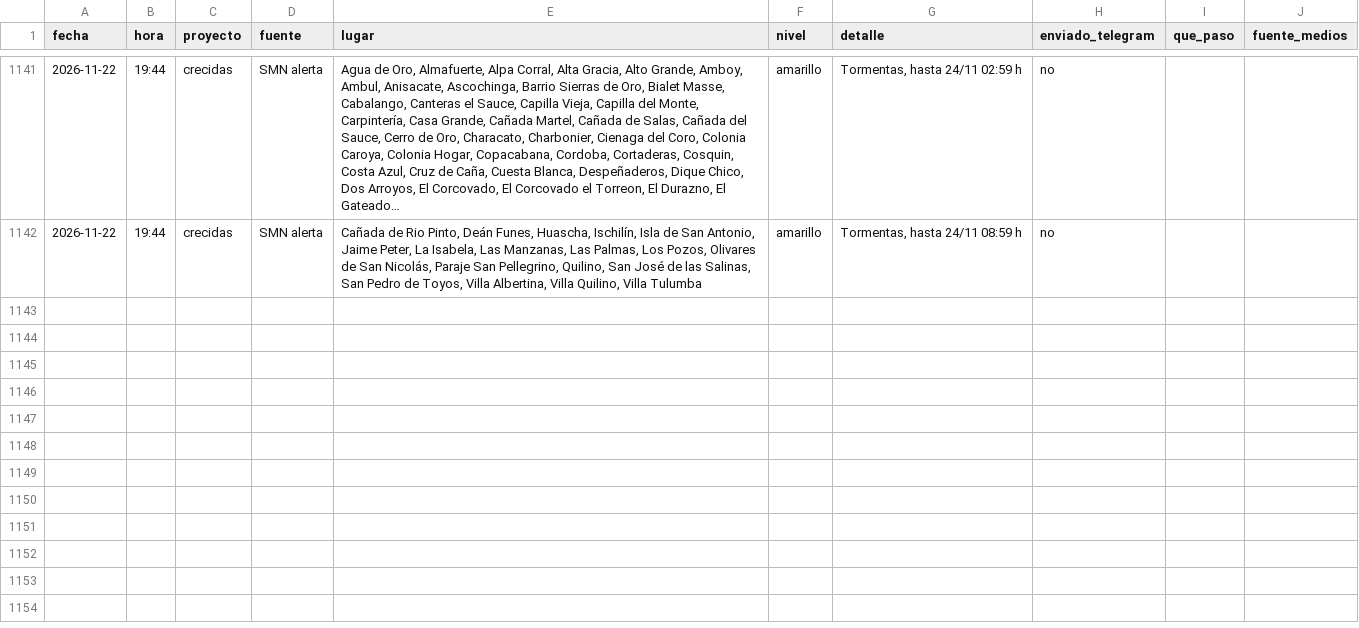
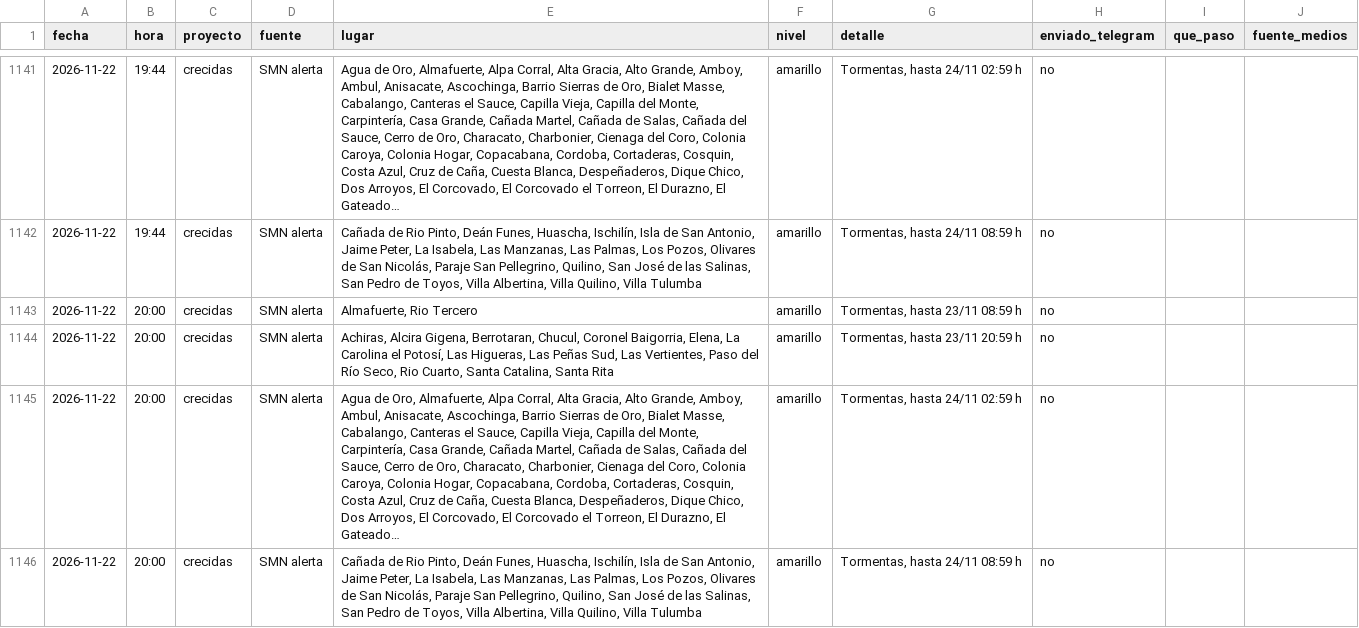
Before and after one commit to diegoesteve/predinun, a CSV file: data/historial_alarmas.csv, drawn as a sheet; only a part is shown, gaps mark what is left out; the diff names each change by its address in the sheet, - before the commit and + after, or states it on an @@ line.

```diff
--- a/data/historial_alarmas.csv
+++ b/data/historial_alarmas.csv
+row 1143: 2026-11-22 | 20:00 | crecidas | SMN alerta | Almafuerte, Rio Tercero | amarillo | Tormentas, hasta 23/11 08:59 h | no
+row 1144: 2026-11-22 | 20:00 | crecidas | SMN alerta | Achiras, Alcira Gigena, Berrotaran, Chucul, Coronel Baigorria, Elena, La Carolina el Potosí, Las Higueras, Las Peñas Sud, Las Vertientes, Paso del Río Seco, Rio Cuarto, Santa Catalina, Santa Rita | amarillo | Tormentas, hasta 23/11 20:59 h | no
+row 1145: 2026-11-22 | 20:00 | crecidas | SMN alerta | Agua de Oro, Almafuerte, Alpa Corral, Alta Gracia, Alto Grande, Amboy, Ambul, Anisacate, Ascochinga, Barrio Sierras de Oro, Bialet Masse, Cabalango, Canteras el Sauce, Capilla Vieja, Capilla del Monte, Carpintería, Casa Grande, Cañada Martel, Cañada de Salas, Cañada del Sauce, Cerro de Oro, Characato, Charbonier, Cienaga del Coro, Colonia Caroya, Colonia Hogar, Copacabana, Cordoba, Cortaderas, Cosquin, Costa Azul, Cruz de Caña, Cuesta Blanca, Despeñaderos, Dique Chico, Dos Arroyos, El Corcovado, El Corcovado el Torreon, El Durazno, El Gateado… | amarillo | Tormentas, hasta 24/11 02:59 h | no
+row 1146: 2026-11-22 | 20:00 | crecidas | SMN alerta | Cañada de Rio Pinto, Deán Funes, Huascha, Ischilín, Isla de San Antonio, Jaime Peter, La Isabela, Las Manzanas, Las Palmas, Los Pozos, Olivares de San Nicolás, Paraje San Pellegrino, Quilino, San José de las Salinas, San Pedro de Toyos, Villa Albertina, Villa Quilino, Villa Tulumba | amarillo | Tormentas, hasta 24/11 08:59 h | no
```
Also changed, not shown: 17 other files.
